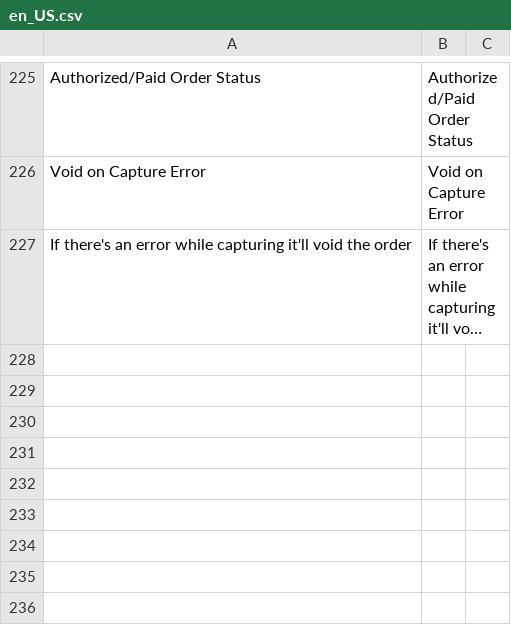
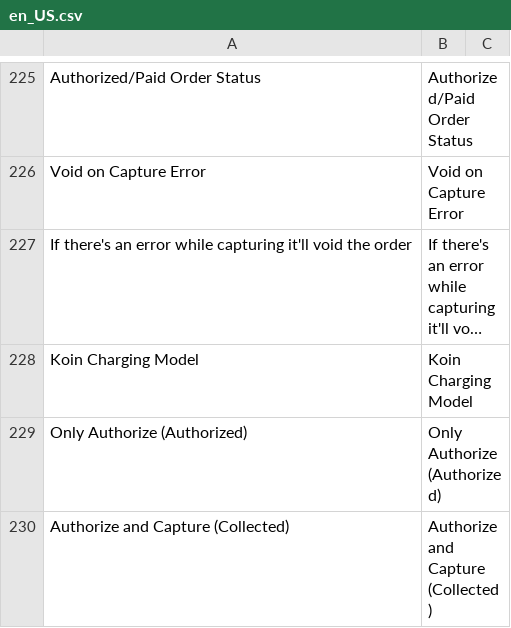
Before and after one commit to bizcommerce/koin-magento2, a CSV file: i18n/en_US.csv, drawn as a sheet; only a part is shown, gaps mark what is left out; long unchanged cells end in …; the diff covers the shown part only; the diff names each change by its address in the sheet, - before the commit and + after, or states it on an @@ line.

```diff
--- a/i18n/en_US.csv
+++ b/i18n/en_US.csv
+row 228: Koin Charging Model | Koin Charging Model
+row 229: Only Authorize (Authorized) | Only Authorize (Authorized)
+row 230: Authorize and Capture (Collected) | Authorize and Capture (Collected)
```
Also changed, not shown: 3 added rows and 1 removed row elsewhere in this file, i18n/es_AR.csv, i18n/es_ES.csv, 7 other files.
